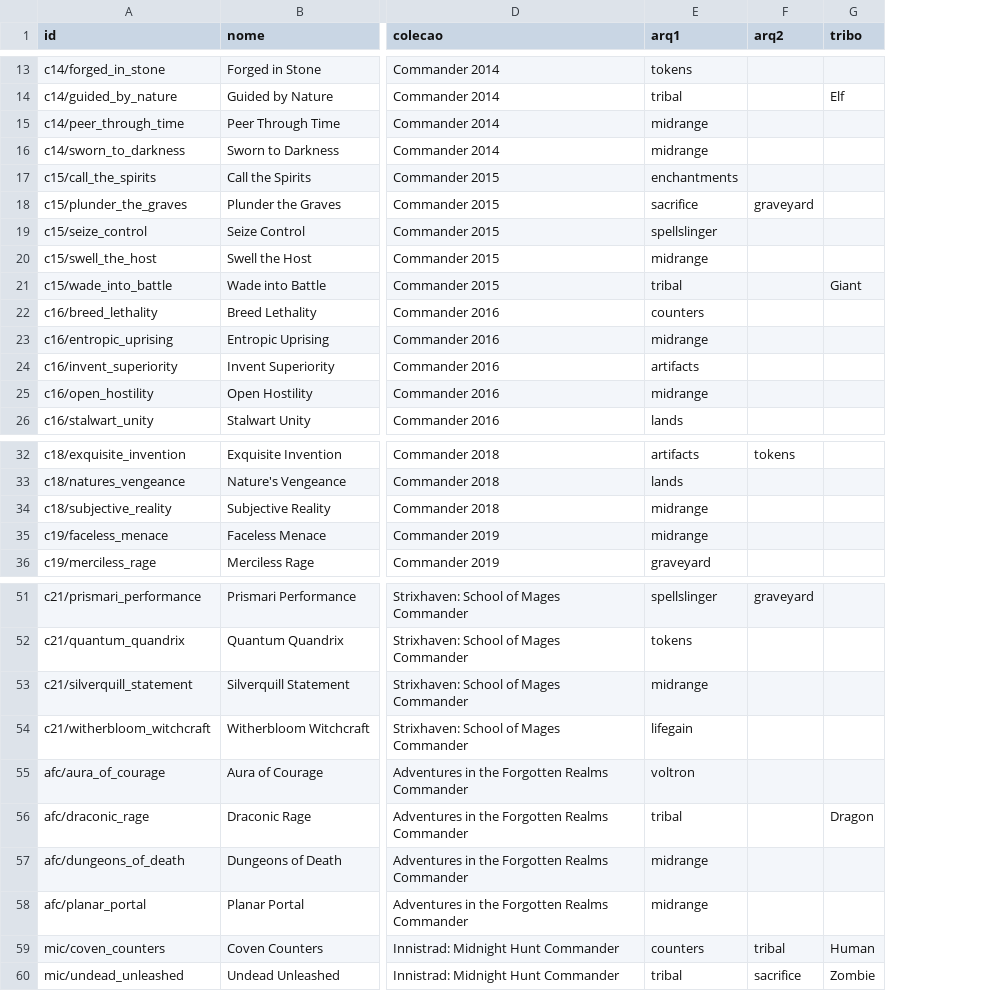
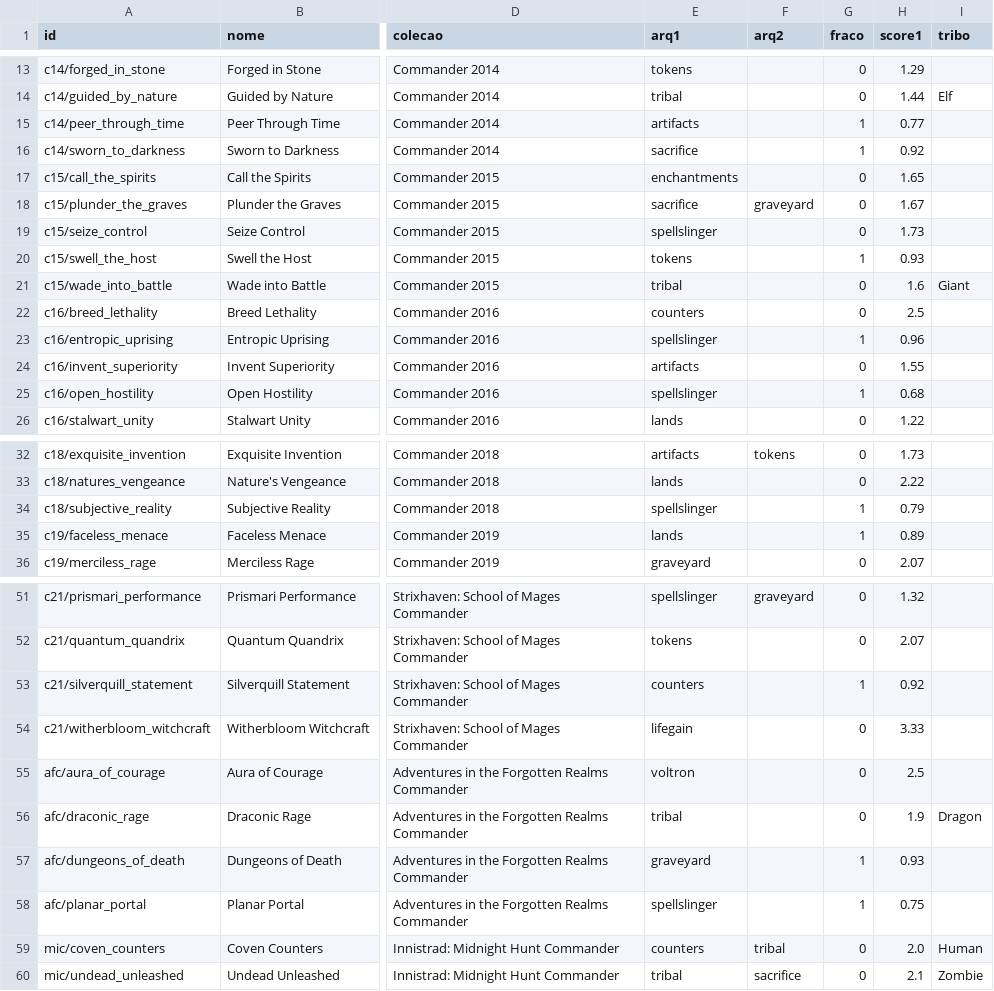
Before and after one commit to andrevona/precons-commander, a CSV file: src/dados/decks.csv, drawn as a sheet; only a part is shown, gaps mark what is left out; the diff covers the shown part only; the diff names each change by its address in the sheet, - before the commit and + after, or states it on an @@ line.

```diff
--- a/src/dados/decks.csv
+++ b/src/dados/decks.csv
+column G (fraco), rows 13-26: 0 | 0 | 1 | 1 | 0 | 0 | 0 | 1 | 0 | 0 | 1 | 0 | 1 | 0; rows 32-36: 0 | 0 | 1 | 1 | 0; rows 51-60: 0 | 0 | 1 | 0 | 0 | 0 | 1 | 1 | 0 | 0
+column H (score1), rows 13-26: 1.29 | 1.44 | 0.77 | 0.92 | 1.65 | 1.67 | 1.73 | 0.93 | 1.6 | 2.5 | 0.96 | 1.55 | 0.68 | 1.22; rows 32-36: 1.73 | 2.22 | 0.79 | 0.89 | 2.07; rows 51-60: 1.32 | 2.07 | 0.92 | 3.33 | 2.5 | 1.9 | 0.93 | 0.75 | 2.0 | 2.1
-E15 (arq1): midrange
+E15 (arq1): artifacts
-E16 (arq1): midrange
+E16 (arq1): sacrifice
-E20 (arq1): midrange
+E20 (arq1): tokens
-E23 (arq1): midrange
+E23 (arq1): spellslinger
-E25 (arq1): midrange
+E25 (arq1): spellslinger
-E34 (arq1): midrange
+E34 (arq1): spellslinger
-E35 (arq1): midrange
+E35 (arq1): lands
-E53 (arq1): midrange
+E53 (arq1): counters
-E57 (arq1): midrange
+E57 (arq1): graveyard
-E58 (arq1): midrange
+E58 (arq1): spellslinger
```
Also changed, not shown: 19 edited cells elsewhere in this file, 3 other files.
